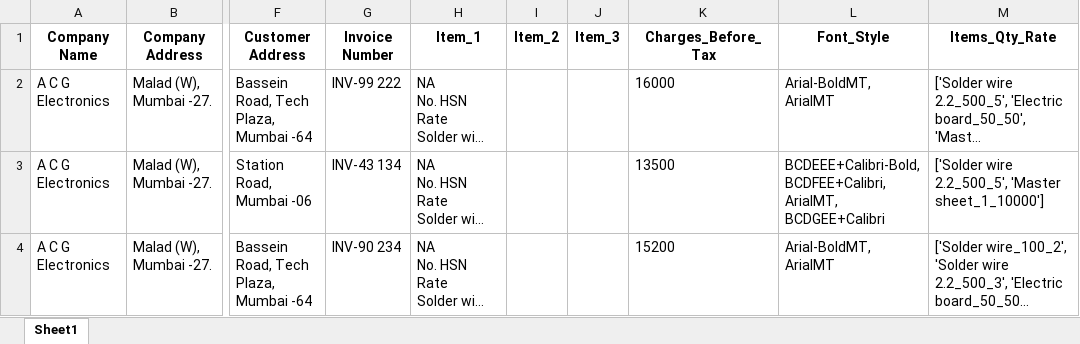
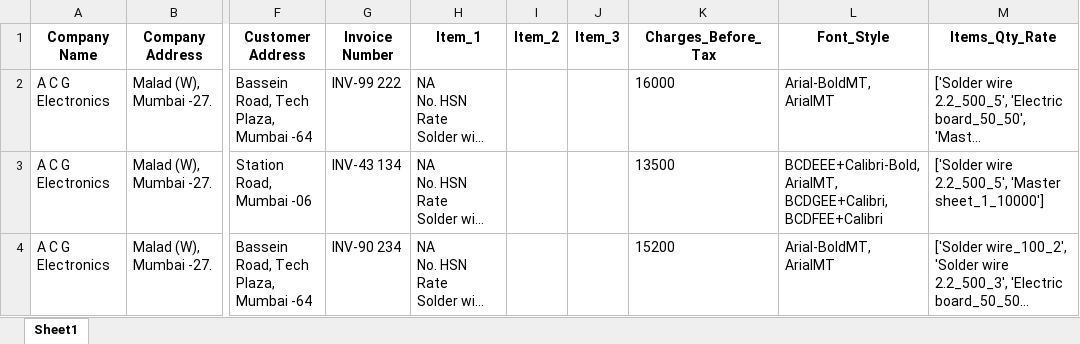
Before and after one commit to PravinRajnale/duplication_check, an Excel workbook: processed/IA_inv.xlsx, sheet Sheet1, drawn as a sheet; only a part is shown, gaps mark what is left out; long unchanged cells end in …; values as stored, in another font and other column widths than the file's, no borders; the diff names each change by its address in the sheet, - before the commit and + after, or states it on an @@ line.

```diff
--- a/processed/IA_inv.xlsx (sheet Sheet1)
+++ b/processed/IA_inv.xlsx (sheet Sheet1)
-L3 (Font_Style): BCDEEE+Calibri-Bold, BCDFEE+Calibri, ArialMT, BCDGEE+Calibri
+L3 (Font_Style): BCDEEE+Calibri-Bold, ArialMT, BCDGEE+Calibri, BCDFEE+Calibri
```
Also changed, not shown: processed/IA_inv_issues.xlsx, 1 other file.
